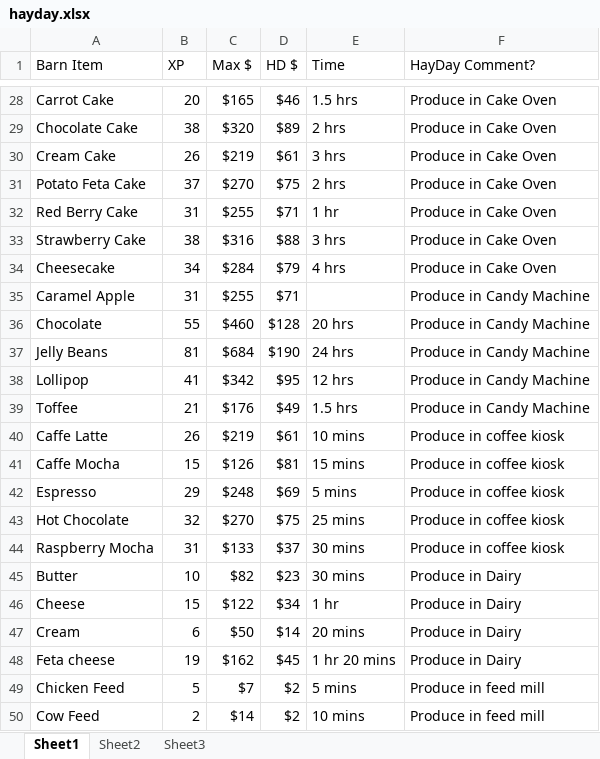
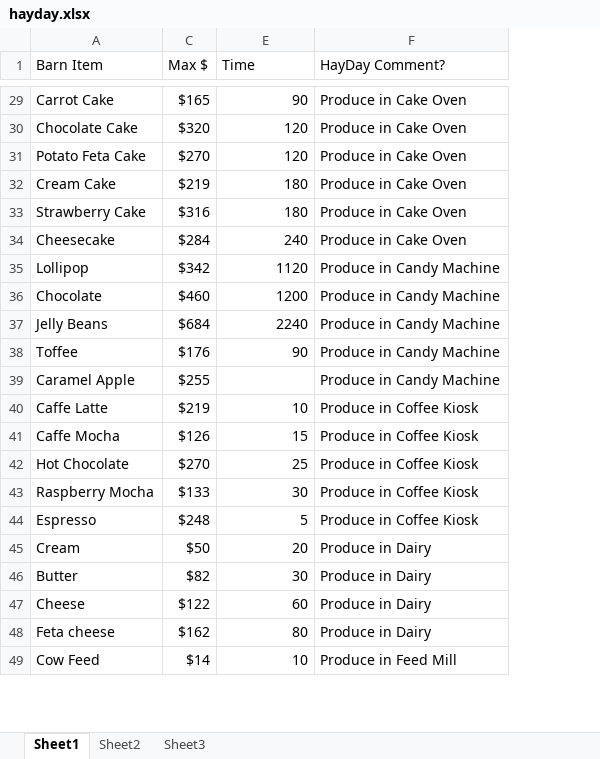
Before and after one commit to cahyosukses/gf, an Excel workbook: hayday.xlsx, sheet Sheet1, drawn as a sheet; only a part is shown, gaps mark what is left out; values as stored, in another font and other column widths than the file's, no cell formats; removed rows and columns are numbered as before the commit, all else as after; the diff covers the shown part only; the diff names each change by its address in the sheet, - before the commit and + after, or states it on an @@ line.

Commit message:
update

```diff
--- a/hayday.xlsx (sheet Sheet1)
+++ b/hayday.xlsx (sheet Sheet1)
@@ column B (XP) hidden, rows 28-29: 20 | 38; row 31: 37; rows 33-35: 38 | 34 | 31; rows 40-41: 26 | 15; rows 43-46: 32 | 31 | 10 | 15; row 48: 19; row 50: 2 @@
@@ column D (HD $) hidden, rows 28-29: $46 | $89; row 31: $75; rows 33-35: $88 | $79 | $71; rows 40-41: $61 | $81; rows 43-46: $75 | $37 | $23 | $34; row 48: $45; row 50: $2 @@
-E29 (Time): 1.5 hrs
+E29 (Time): 90
-E30 (Time): 2 hrs
+E30 (Time): 120
-row 30: Cream Cake | 26 | $219 | $61 | 3 hrs | Produce in Cake Oven
-E31 (Time): 2 hrs
+E31 (Time): 120
-row 32: Red Berry Cake | 31 | $255 | $71 | 1 hr | Produce in Cake Oven
+row 32: Cream Cake | $219 | 180 | Produce in Cake Oven
-E33 (Time): 3 hrs
+E33 (Time): 180
-E34 (Time): 4 hrs
+E34 (Time): 240
+row 35: Lollipop | $342 | 1120 | Produce in Candy Machine
+row 36: Chocolate | $460 | 1200 | Produce in Candy Machine
+row 37: Jelly Beans | $684 | 2240 | Produce in Candy Machine
+row 38: Toffee | $176 | 90 | Produce in Candy Machine
-row 36: Chocolate | 55 | $460 | $128 | 20 hrs | Produce in Candy Machine
-row 37: Jelly Beans | 81 | $684 | $190 | 24 hrs | Produce in Candy Machine
-row 38: Lollipop | 41 | $342 | $95 | 12 hrs | Produce in Candy Machine
-row 39: Toffee | 21 | $176 | $49 | 1.5 hrs | Produce in Candy Machine
-E40 (Time): 10 mins
+E40 (Time): 10
-F40:F41 (HayDay Comment?): Produce in coffee kiosk
+F40:F41 (HayDay Comment?): Produce in Coffee Kiosk
-E41 (Time): 15 mins
+E41 (Time): 15
-row 42: Espresso | 29 | $248 | $69 | 5 mins | Produce in coffee kiosk
-E42 (Time): 25 mins
+E42 (Time): 25
-F42:F43 (HayDay Comment?): Produce in coffee kiosk
+F42:F43 (HayDay Comment?): Produce in Coffee Kiosk
-E43 (Time): 30 mins
+E43 (Time): 30
+row 44: Espresso | $248 | 5 | Produce in Coffee Kiosk
+row 45: Cream | $50 | 20 | Produce in Dairy
-E46 (Time): 30 mins
+E46 (Time): 30
-E47 (Time): 1 hr
+E47 (Time): 60
-row 47: Cream | 6 | $50 | $14 | 20 mins | Produce in Dairy
-E48 (Time): 1 hr 20 mins
+E48 (Time): 80
-row 49: Chicken Feed | 5 | $7 | $2 | 5 mins | Produce in feed mill
-E49 (Time): 10 mins
+E49 (Time): 10
-F49 (HayDay Comment?): Produce in feed mill
+F49 (HayDay Comment?): Produce in Feed Mill
```
Also changed, not shown: 51 added rows, 25 removed rows and 54 edited cells elsewhere in this sheet, cell formats, hidden cells.
